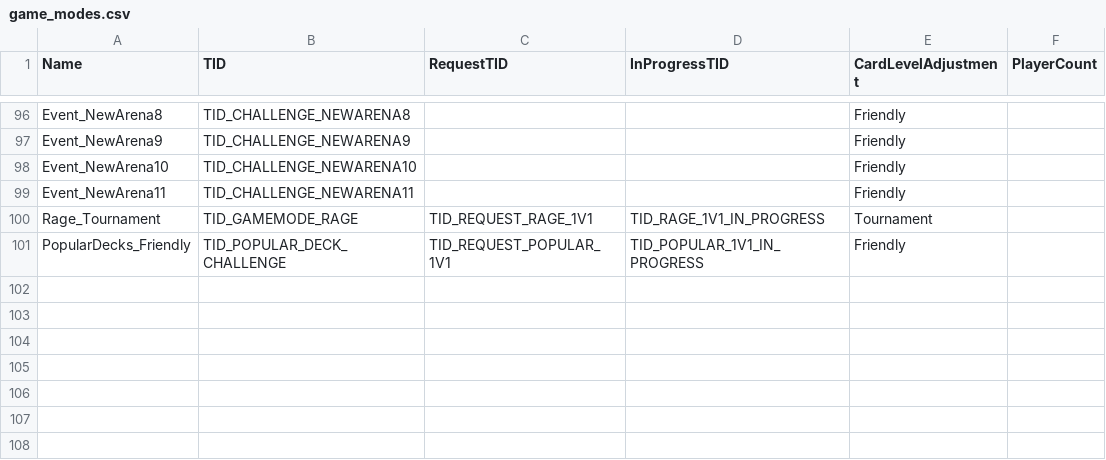
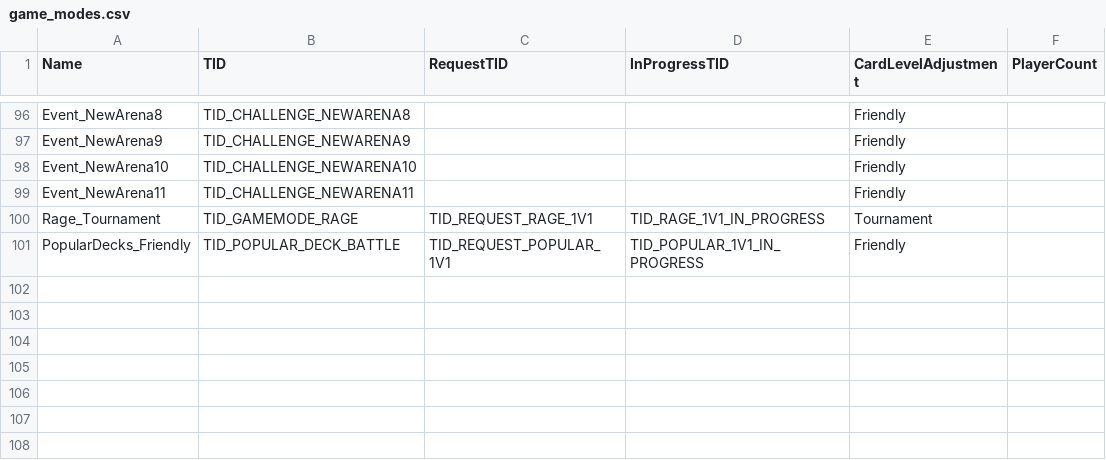
Before and after one commit to smlbiobot/cr-csv, a CSV file: assets/csv_logic/game_modes.csv, drawn as a sheet; only a part is shown, gaps mark what is left out; the diff names each change by its address in the sheet, - before the commit and + after, or states it on an @@ line.

```diff
--- a/assets/csv_logic/game_modes.csv
+++ b/assets/csv_logic/game_modes.csv
-B101 (TID): TID_POPULAR_DECK_CHALLENGE
+B101 (TID): TID_POPULAR_DECK_BATTLE
```
Also changed, not shown: assets/csv_logic/event_category_object_definitions.csv, assets/csv_logic/spells_characters.csv, 8 other files.
